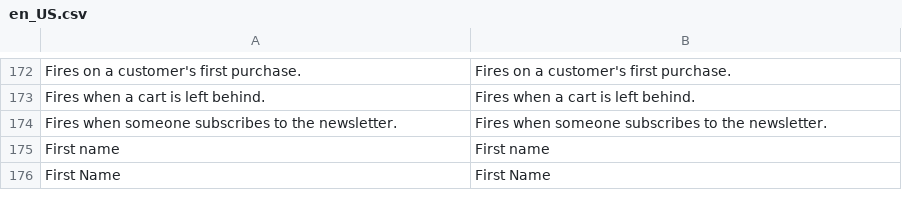
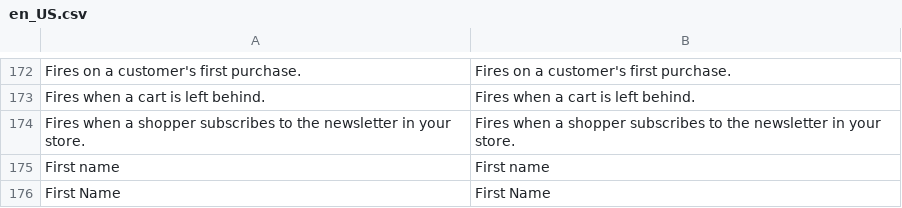
Before and after one commit to sendsmaily/smaily-magento-extension, a CSV file: i18n/en_US.csv, drawn as a sheet; only a part is shown, gaps mark what is left out.

Commit message:
v3: PRO-3580 — only a subscription the shopper makes on the storefront fires the welcome automation
SubscriberSaveAfter still syncs every subscription, but dispatches the
welcome only in the frontend area or while the shared
ContactSync\StorefrontSubscription mark is set. OrderPlaced sets that
mark around the checkout opt-in, because Luma's checkout places the
order through the REST API. A storefront resubscription fires it again;
the admin, the REST/SOAP/GraphQL API, cron and the command line do not.
The Automations card, USER_GUIDE and CHANGELOG say so (EN + ET).

```diff
--- a/i18n/en_US.csv
+++ b/i18n/en_US.csv
@@ -173,3 +173,3 @@
 "Fires when a cart is left behind.","Fires when a cart is left behind."
-"Fires when someone subscribes to the newsletter.","Fires when someone subscribes to the newsletter."
+"Fires when a shopper subscribes to the newsletter in your store.","Fires when a shopper subscribes to the newsletter in your store."
 "First name","First name"
```
Also changed, not shown: i18n/et_EE.csv, 9 other files.
